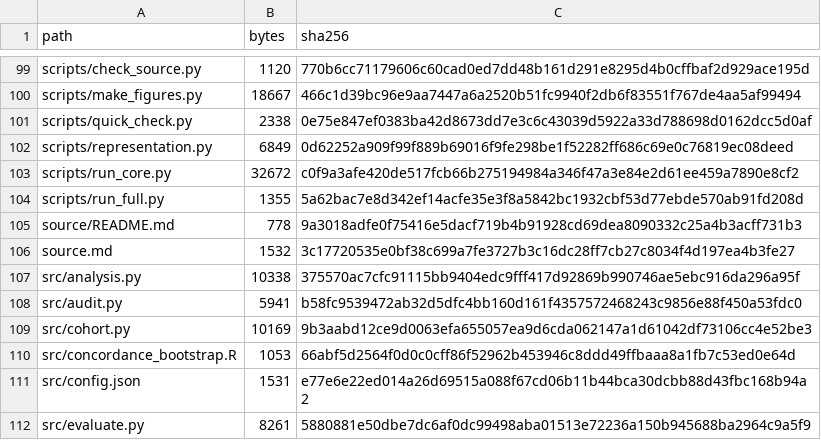
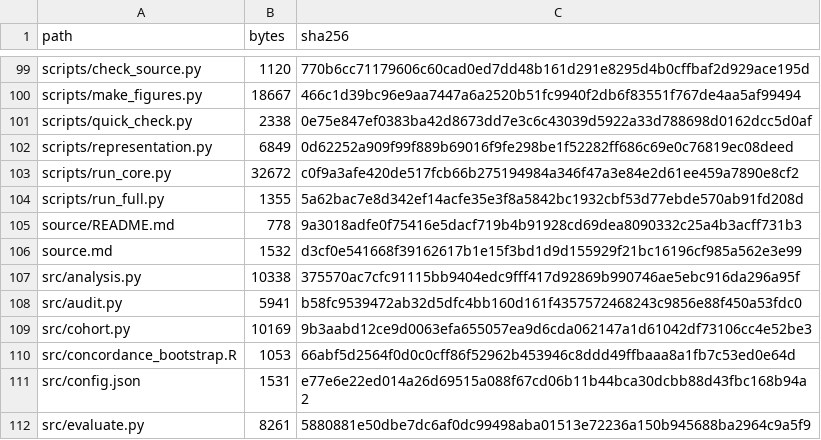
Before and after one commit to evidenceworks/amendment-history-monitoring, a CSV file: verification/science_manifest.csv, drawn as a sheet; only a part is shown, gaps mark what is left out.

```diff
--- a/verification/science_manifest.csv
+++ b/verification/science_manifest.csv
@@ -105,3 +105,3 @@ scripts/run_full.py,1355,5a62bac7e8d342ef14acfe35e3f8a5842bc1932cbf53d77ebde570a
 source/README.md,778,9a3018adfe0f75416e5dacf719b4b91928cd69dea8090332c25a4b3acff731b3
-source.md,1532,3c17720535e0bf38c699a7fe3727b3c16dc28ff7cb27c8034f4d197ea4b3fe27
+source.md,1532,d3cf0e541668f39162617b1e15f3bd1d9d155929f21bc16196cf985a562e3e99
 src/analysis.py,10338,375570ac7cfc91115bb9404edc9fff417d92869b990746ae5ebc916da296a95f
```
Also changed, not shown: verification/release_manifest.csv, 10 other files.
